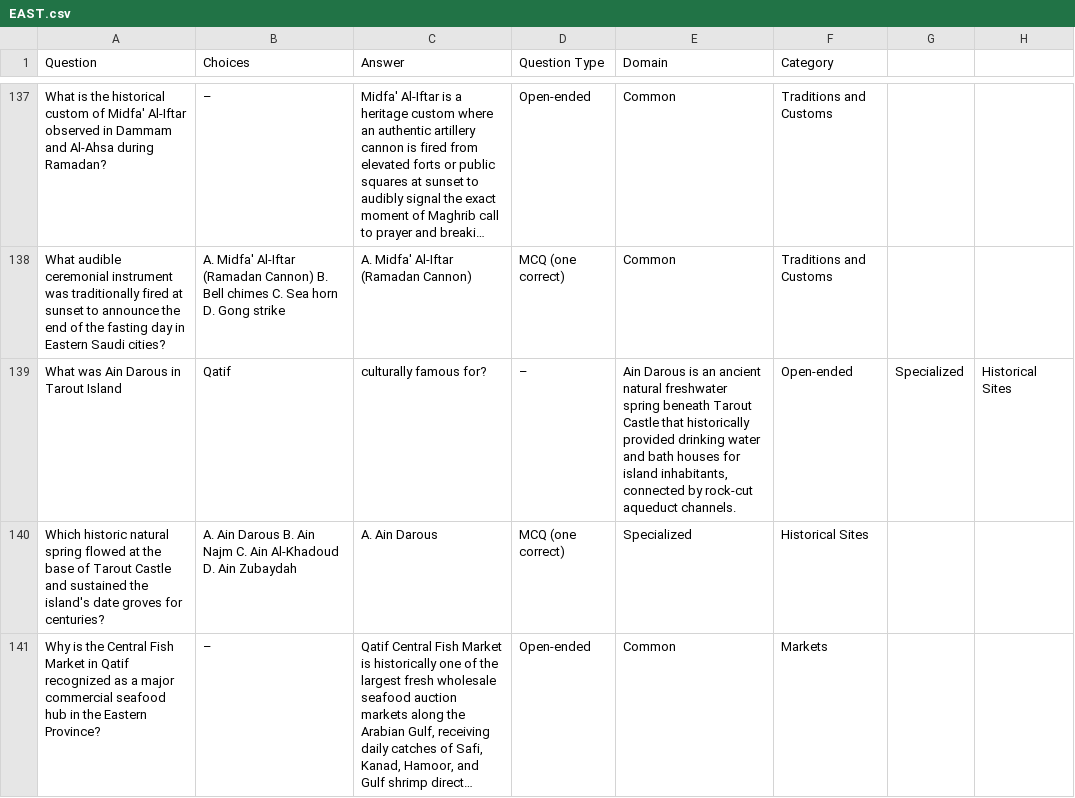
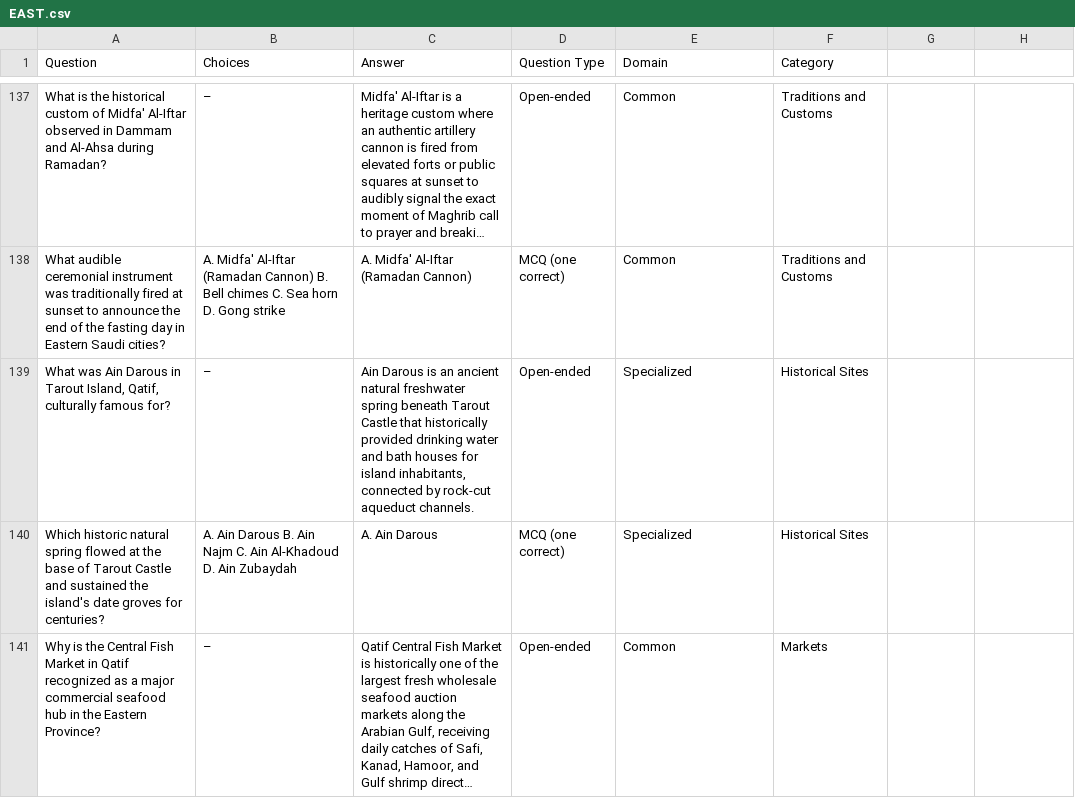
Before and after one commit to Lama-Alfaifi/ASEEL-PROJECT, a CSV file: data/raw/EAST.csv, drawn as a sheet; only a part is shown, gaps mark what is left out; long unchanged cells end in …; the diff covers the shown part only.

```diff
--- a/data/raw/EAST.csv
+++ b/data/raw/EAST.csv
@@ -139 +139 @@ What audible ceremonial instrument was traditionally fired at sunset to announce
-What was Ain Darous in Tarout Island, Qatif, culturally famous for?,–,"Ain Darous is an ancient natural freshwater spring beneath Tarout Castle that historically provided drinking water and bath houses for island inhabitants, connected by rock-cut aqueduct channels.",Open-ended,Specialized,Historical Sites
+"What was Ain Darous in Tarout Island, Qatif, culturally famous for?","–","Ain Darous is an ancient natural freshwater spring beneath Tarout Castle that historically provided drinking water and bath houses for island inhabitants, connected by rock-cut aqueduct channels.","Open-ended","Specialized","Historical Sites"
```
Also changed, not shown: 8 added rows and 8 removed rows elsewhere in this file, data/raw/GENERAL.csv, data/raw/NORTH.csv, 18 other files.
